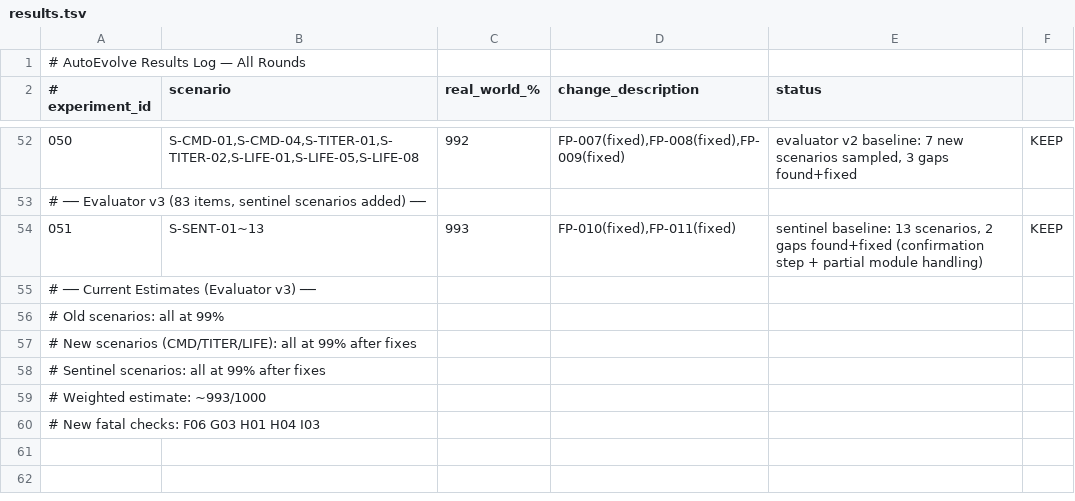
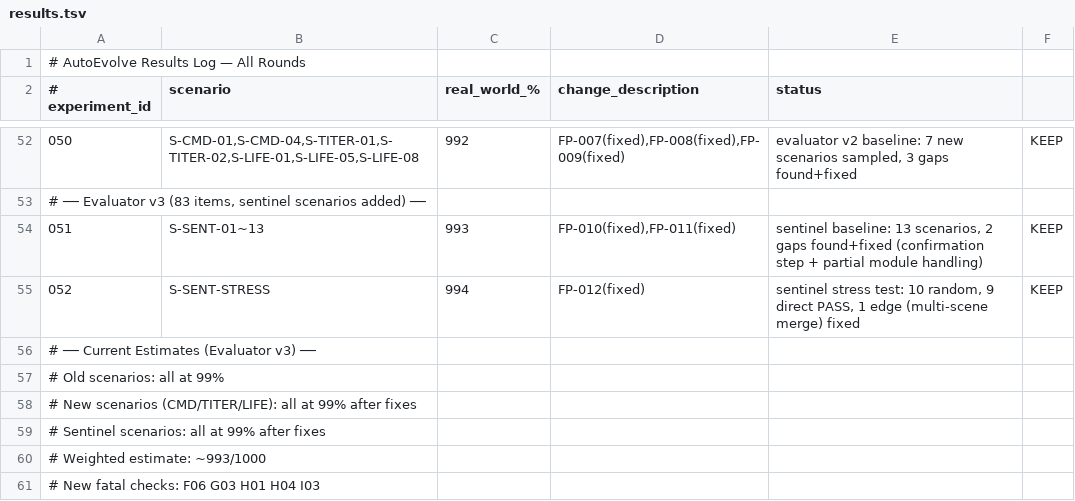
Before and after one commit to keylin45668/mind-os, a TSV file: mind-os-core/autoevolve/results.tsv, drawn as a sheet; only a part is shown, gaps mark what is left out; the diff names each change by its address in the sheet, - before the commit and + after, or states it on an @@ line.

```diff
--- a/mind-os-core/autoevolve/results.tsv
+++ b/mind-os-core/autoevolve/results.tsv
+row 55: 052 | S-SENT-STRESS | 994 | FP-012(fixed) | sentinel stress test: 10 random, 9 direct PASS, 1 edge (multi-scene merge) fixed | KEEP
```
Also changed, not shown: 2 other files.
